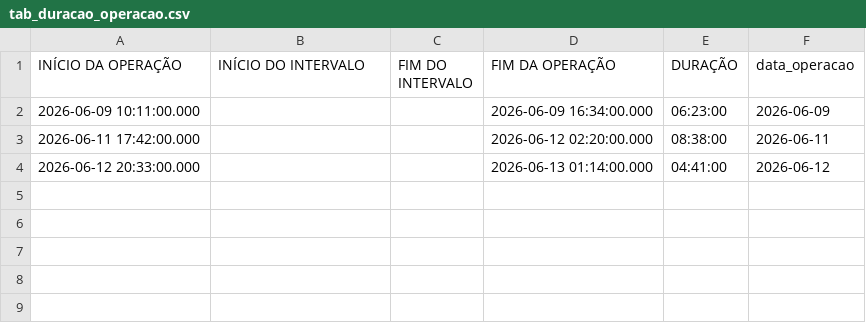
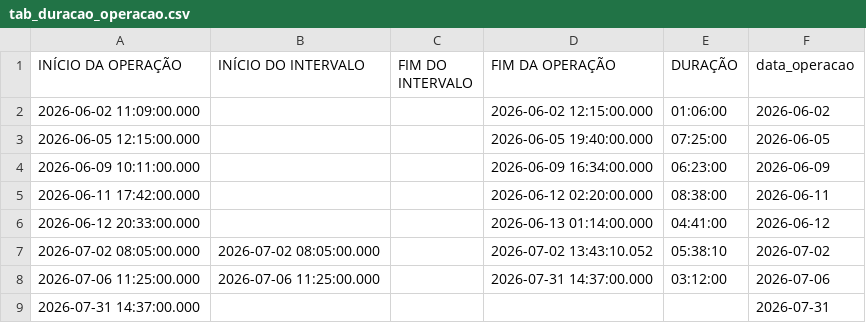
Before and after one commit to diogojfr/report-sorocaba-streamlit, a CSV file: data/tab_duracao_operacao.csv, drawn as a sheet.

```diff
--- a/data/tab_duracao_operacao.csv
+++ b/data/tab_duracao_operacao.csv
@@ -1,2 +1,4 @@
 "INÍCIO DA OPERAÇÃO","INÍCIO DO INTERVALO","FIM DO INTERVALO","FIM DA OPERAÇÃO","DURAÇÃO","data_operacao"
+2026-06-02 11:09:00.000,,,2026-06-02 12:15:00.000,"01:06:00","2026-06-02"
+2026-06-05 12:15:00.000,,,2026-06-05 19:40:00.000,"07:25:00","2026-06-05"
 2026-06-09 10:11:00.000,,,2026-06-09 16:34:00.000,"06:23:00","2026-06-09"
@@ -4 +6,4 @@
 2026-06-12 20:33:00.000,,,2026-06-13 01:14:00.000,"04:41:00","2026-06-12"
+2026-07-02 08:05:00.000,2026-07-02 08:05:00.000,,2026-07-02 13:43:10.052,"05:38:10","2026-07-02"
+2026-07-06 11:25:00.000,2026-07-06 11:25:00.000,,2026-07-31 14:37:00.000,"03:12:00","2026-07-06"
+2026-07-31 14:37:00.000,,,,,"2026-07-31"
```
Also changed, not shown: data/conf_registros.csv, data/montagem_transporte.csv, 9 other files.
